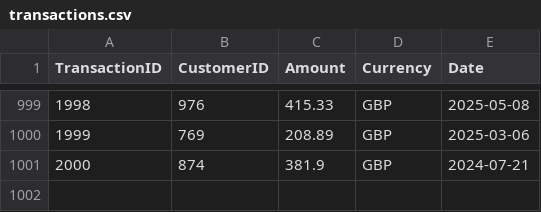
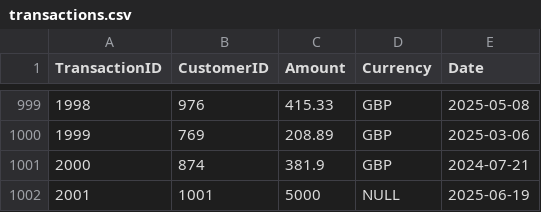
Before and after one commit to smehnaz298/GCP_PIPELINE, a CSV file: transactions.csv, drawn as a sheet; only a part is shown, gaps mark what is left out.

Commit message:
Update transactions.csv

```diff
--- a/transactions.csv
+++ b/transactions.csv
@@ -1001 +1001,2 @@ TransactionID,CustomerID,Amount,Currency,Date
 2000,874,381.9,GBP,2024-07-21
+2001,1001,5000,NULL,2025-06-19
```
